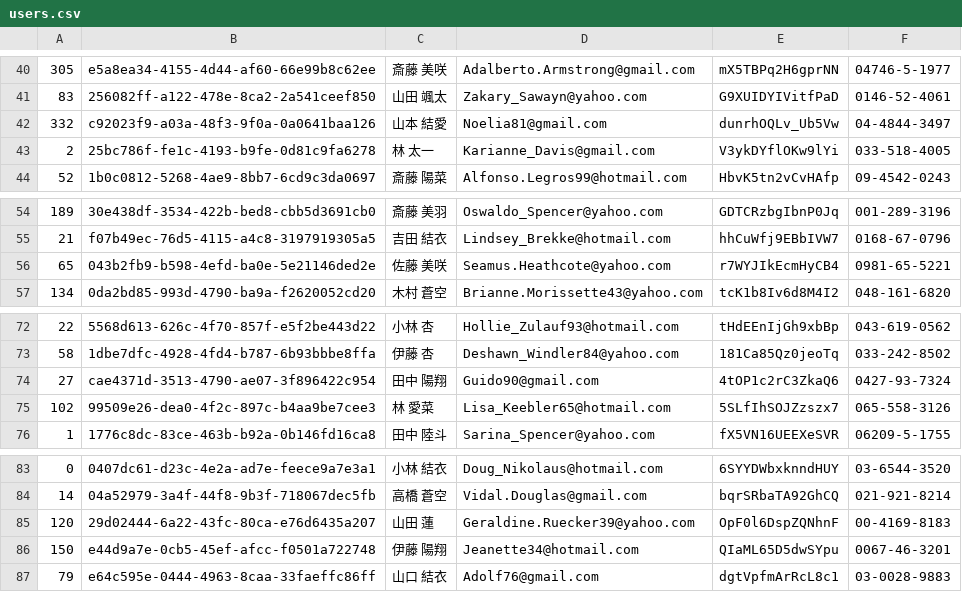
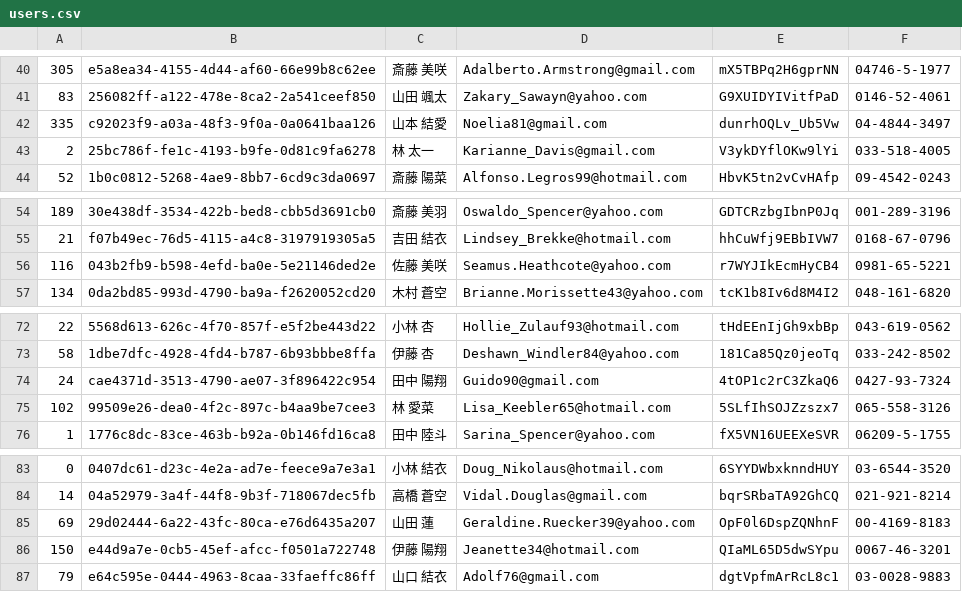
Before and after one commit to mixi-git-challenge/git-challenge-minesweeper, a CSV file: users.csv, drawn as a sheet; only a part is shown, gaps mark what is left out.

Commit message:
"加藤"さんからの要望対応

```diff
--- a/users.csv
+++ b/users.csv
@@ -41,3 +41,3 @@
 83,256082ff-a122-478e-8ca2-2a541ceef850,山田 颯太,Zakary_Sawayn@yahoo.com,G9XUIDYIVitfPaD,0146-52-4061
-332,c92023f9-a03a-48f3-9f0a-0a0641baa126,山本 結愛,Noelia81@gmail.com,dunrhOQLv_Ub5Vw,04-4844-3497
+335,c92023f9-a03a-48f3-9f0a-0a0641baa126,山本 結愛,Noelia81@gmail.com,dunrhOQLv_Ub5Vw,04-4844-3497
 2,25bc786f-fe1c-4193-b9fe-0d81c9fa6278,林 太一,Karianne_Davis@gmail.com,V3ykDYflOKw9lYi,033-518-4005
@@ -55,3 +55,3 @@
 21,f07b49ec-76d5-4115-a4c8-3197919305a5,吉田 結衣,Lindsey_Brekke@hotmail.com,hhCuWfj9EBbIVW7,0168-67-0796
-65,043b2fb9-b598-4efd-ba0e-5e21146ded2e,佐藤 美咲,Seamus.Heathcote@yahoo.com,r7WYJIkEcmHyCB4,0981-65-5221
+116,043b2fb9-b598-4efd-ba0e-5e21146ded2e,佐藤 美咲,Seamus.Heathcote@yahoo.com,r7WYJIkEcmHyCB4,0981-65-5221
 134,0da2bd85-993d-4790-ba9a-f2620052cd20,木村 蒼空,Brianne.Morissette43@yahoo.com,tcK1b8Iv6d8M4I2,048-161-6820
@@ -73,3 +73,3 @@
 58,1dbe7dfc-4928-4fd4-b787-6b93bbbe8ffa,伊藤 杏,Deshawn_Windler84@yahoo.com,181Ca85Qz0jeoTq,033-242-8502
-27,cae4371d-3513-4790-ae07-3f896422c954,田中 陽翔,Guido90@gmail.com,4tOP1c2rC3ZkaQ6,0427-93-7324
+24,cae4371d-3513-4790-ae07-3f896422c954,田中 陽翔,Guido90@gmail.com,4tOP1c2rC3ZkaQ6,0427-93-7324
 102,99509e26-dea0-4f2c-897c-b4aa9be7cee3,林 愛菜,Lisa_Keebler65@hotmail.com,5SLfIhSOJZzszx7,065-558-3126
@@ -84,3 +84,3 @@
 14,04a52979-3a4f-44f8-9b3f-718067dec5fb,高橋 蒼空,Vidal.Douglas@gmail.com,bqrSRbaTA92GhCQ,021-921-8214
-120,29d02444-6a22-43fc-80ca-e76d6435a207,山田 蓮,Geraldine.Ruecker39@yahoo.com,OpF0l6DspZQNhnF,00-4169-8183
+69,29d02444-6a22-43fc-80ca-e76d6435a207,山田 蓮,Geraldine.Ruecker39@yahoo.com,OpF0l6DspZQNhnF,00-4169-8183
 150,e44d9a7e-0cb5-45ef-afcc-f0501a722748,伊藤 陽翔,Jeanette34@hotmail.com,QIaML65D5dwSYpu,0067-46-3201
```
